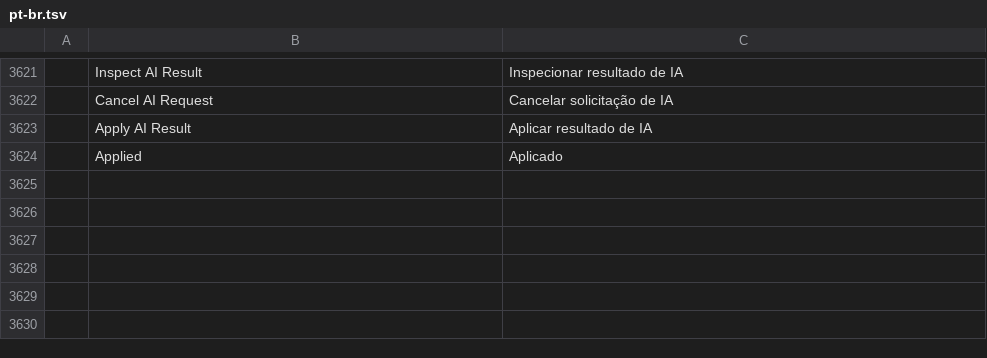
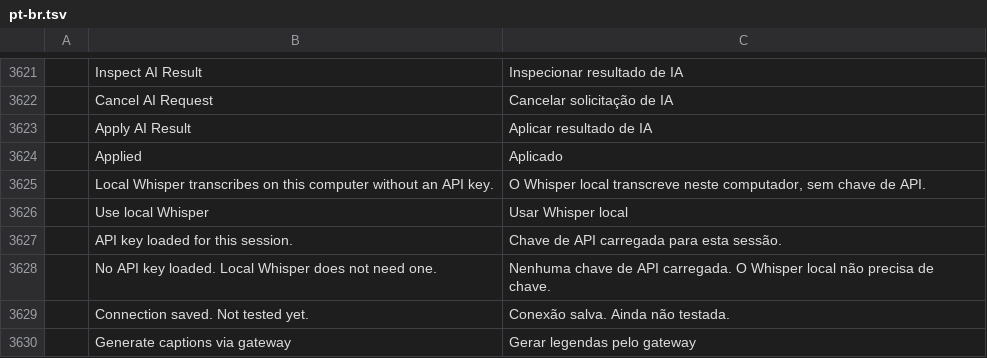
Before and after one commit to paeonn/filmcraft-ai, a TSV file: crates/ui-egui/src/i18n/pt-br.tsv, drawn as a sheet; only a part is shown, gaps mark what is left out.

```diff
--- a/crates/ui-egui/src/i18n/pt-br.tsv
+++ b/crates/ui-egui/src/i18n/pt-br.tsv
@@ -3624 +3624,7 @@
 	Applied	Aplicado
+	Local Whisper transcribes on this computer without an API key.	O Whisper local transcreve neste computador, sem chave de API.
+	Use local Whisper	Usar Whisper local
+	API key loaded for this session.	Chave de API carregada para esta sessão.
+	No API key loaded. Local Whisper does not need one.	Nenhuma chave de API carregada. O Whisper local não precisa de chave.
+	Connection saved. Not tested yet.	Conexão salva. Ainda não testada.
+	Generate captions via gateway	Gerar legendas pelo gateway
```
Also changed, not shown: 4 other files.
